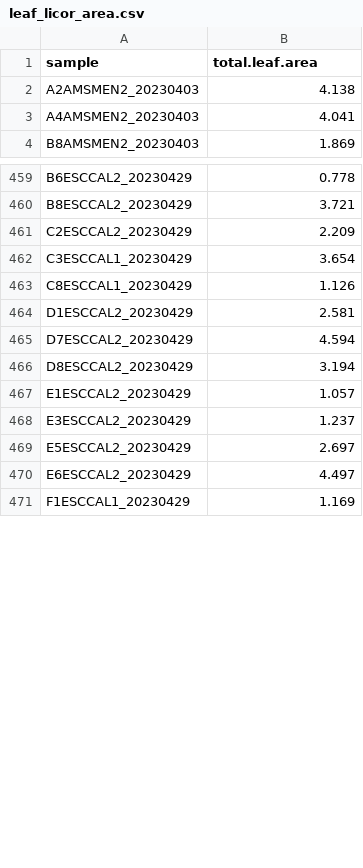
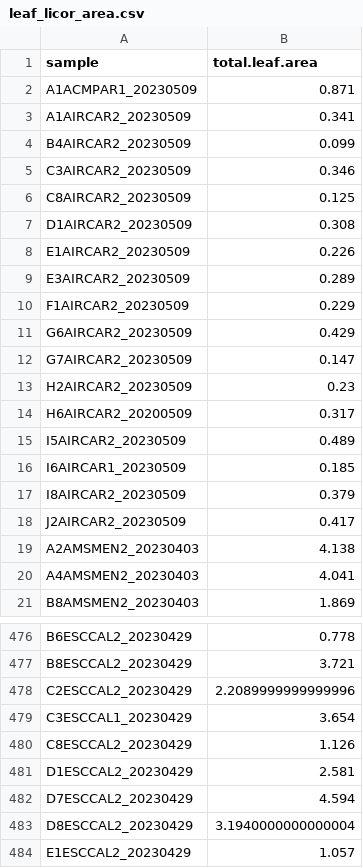
Before and after one commit to bwainwri/repro-grow, a CSV file: data/leaf_licor_area.csv, drawn as a sheet; only a part is shown, gaps mark what is left out; the shorter side is filled out with more unchanged rows; the diff covers the shown part only.

Commit message:
Still working through licor and leaf area errors

```diff
--- a/data/leaf_licor_area.csv
+++ b/data/leaf_licor_area.csv
@@ -1,2 +1,19 @@
 sample,total.leaf.area
+A1ACMPAR1_20230509,0.871
+A1AIRCAR2_20230509,0.341
+B4AIRCAR2_20230509,0.099
+C3AIRCAR2_20230509,0.346
+C8AIRCAR2_20230509,0.125
+D1AIRCAR2_20230509,0.308
+E1AIRCAR2_20230509,0.226
+E3AIRCAR2_20230509,0.289
+F1AIRCAR2_20230509,0.229
+G6AIRCAR2_20230509,0.429
+G7AIRCAR2_20230509,0.147
+H2AIRCAR2_20230509,0.23
+H6AIRCAR2_20200509,0.317
+I5AIRCAR2_20230509,0.489
+I6AIRCAR1_20230509,0.185
+I8AIRCAR2_20230509,0.379
+J2AIRCAR2_20230509,0.417
 A2AMSMEN2_20230403,4.138
@@ -460,8 +477,8 @@ B6ESCCAL2_20230429,0.778
 B8ESCCAL2_20230429,3.721
-C2ESCCAL2_20230429,2.209
+C2ESCCAL2_20230429,2.2089999999999996
 C3ESCCAL1_20230429,3.654
-C8ESCCAL1_20230429,1.126
+C8ESCCAL2_20230429,1.126
 D1ESCCAL2_20230429,2.581
 D7ESCCAL2_20230429,4.594
-D8ESCCAL2_20230429,3.194
+D8ESCCAL2_20230429,3.1940000000000004
 E1ESCCAL2_20230429,1.057
```
Also changed, not shown: 3 added rows and 36 edited cells elsewhere in this file, 18 other files.
